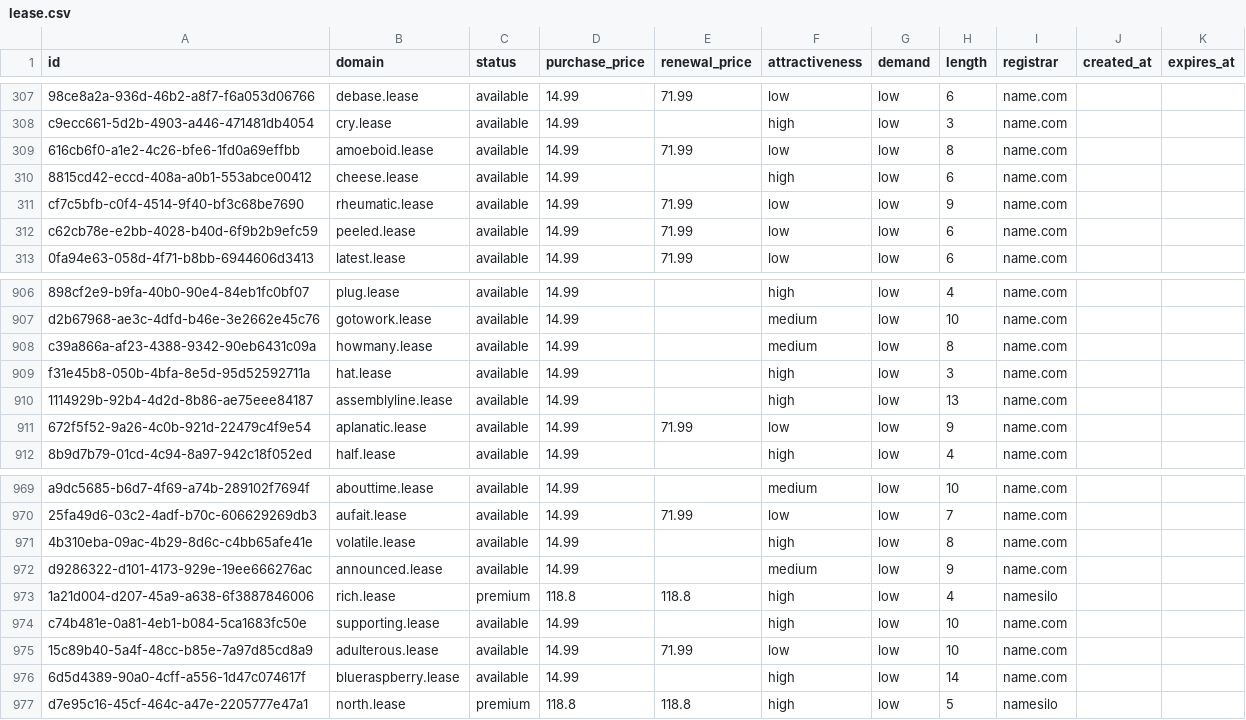
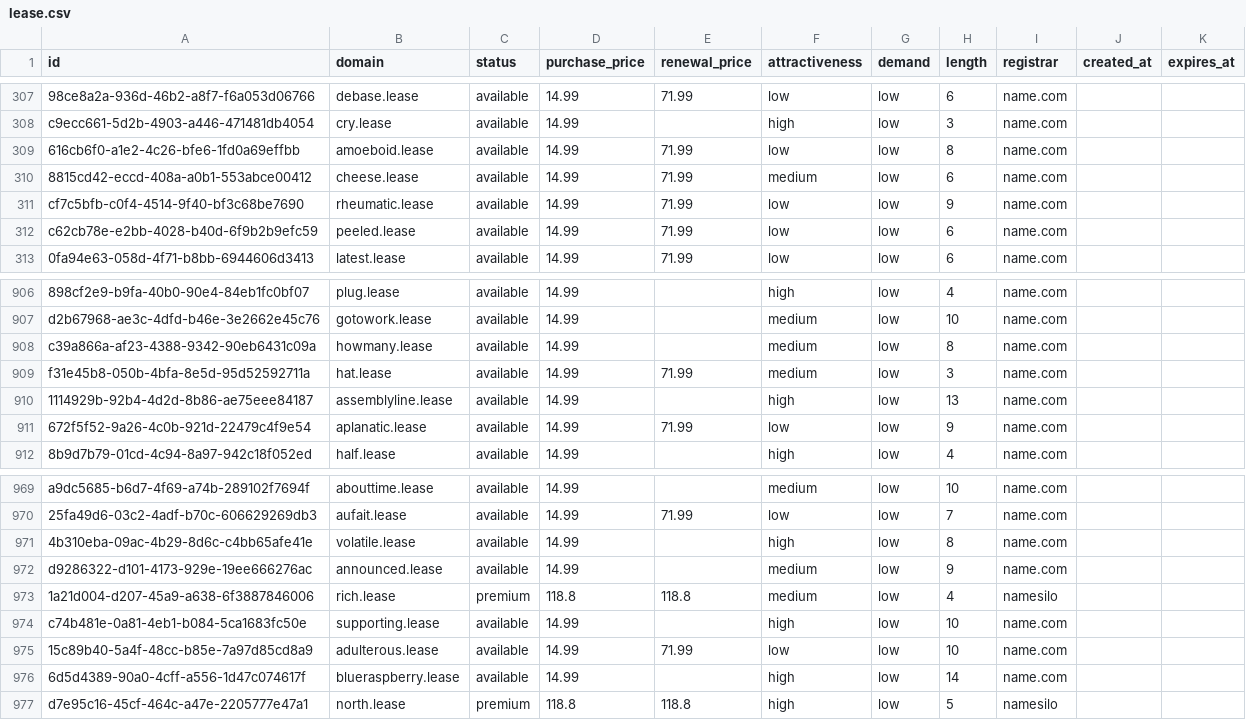
Before and after one commit to UniqueDomains/lease-oneword-domains, a CSV file: lease.csv, drawn as a sheet; only a part is shown, gaps mark what is left out.

Commit message:
Domains update

```diff
--- a/lease.csv
+++ b/lease.csv
@@ -309,3 +309,3 @@ c9ecc661-5d2b-4903-a446-471481db4054,cry.lease,available,14.99,,high,low,3,name.
 616cb6f0-a1e2-4c26-bfe6-1fd0a69effbb,amoeboid.lease,available,14.99,71.99,low,low,8,name.com,,
-8815cd42-eccd-408a-a0b1-553abce00412,cheese.lease,available,14.99,,high,low,6,name.com,,
+8815cd42-eccd-408a-a0b1-553abce00412,cheese.lease,available,14.99,71.99,medium,low,6,name.com,,
 cf7c5bfb-c0f4-4514-9f40-bf3c68be7690,rheumatic.lease,available,14.99,71.99,low,low,9,name.com,,
@@ -908,3 +908,3 @@ d2b67968-ae3c-4dfd-b46e-3e2662e45c76,gotowork.lease,available,14.99,,medium,low,
 c39a866a-af23-4388-9342-90eb6431c09a,howmany.lease,available,14.99,,medium,low,8,name.com,,
-f31e45b8-050b-4bfa-8e5d-95d52592711a,hat.lease,available,14.99,,high,low,3,name.com,,
+f31e45b8-050b-4bfa-8e5d-95d52592711a,hat.lease,available,14.99,71.99,medium,low,3,name.com,,
 1114929b-92b4-4d2d-8b86-ae75eee84187,assemblyline.lease,available,14.99,,high,low,13,name.com,,
@@ -972,3 +972,3 @@ a9dc5685-b6d7-4f69-a74b-289102f7694f,abouttime.lease,available,14.99,,medium,low
 d9286322-d101-4173-929e-19ee666276ac,announced.lease,available,14.99,,medium,low,9,name.com,,
-1a21d004-d207-45a9-a638-6f3887846006,rich.lease,premium,118.8,118.8,high,low,4,namesilo,,
+1a21d004-d207-45a9-a638-6f3887846006,rich.lease,premium,118.8,118.8,medium,low,4,namesilo,,
 c74b481e-0a81-4eb1-b084-5ca1683fc50e,supporting.lease,available,14.99,,high,low,10,name.com,,
```
Also changed, not shown: 3 other files.
